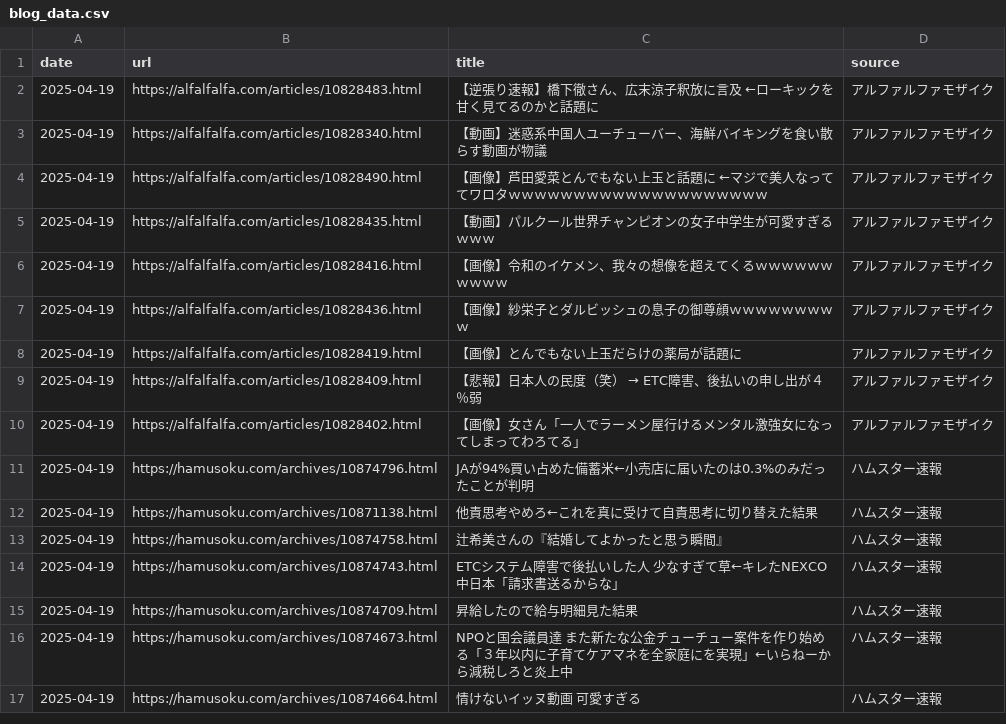
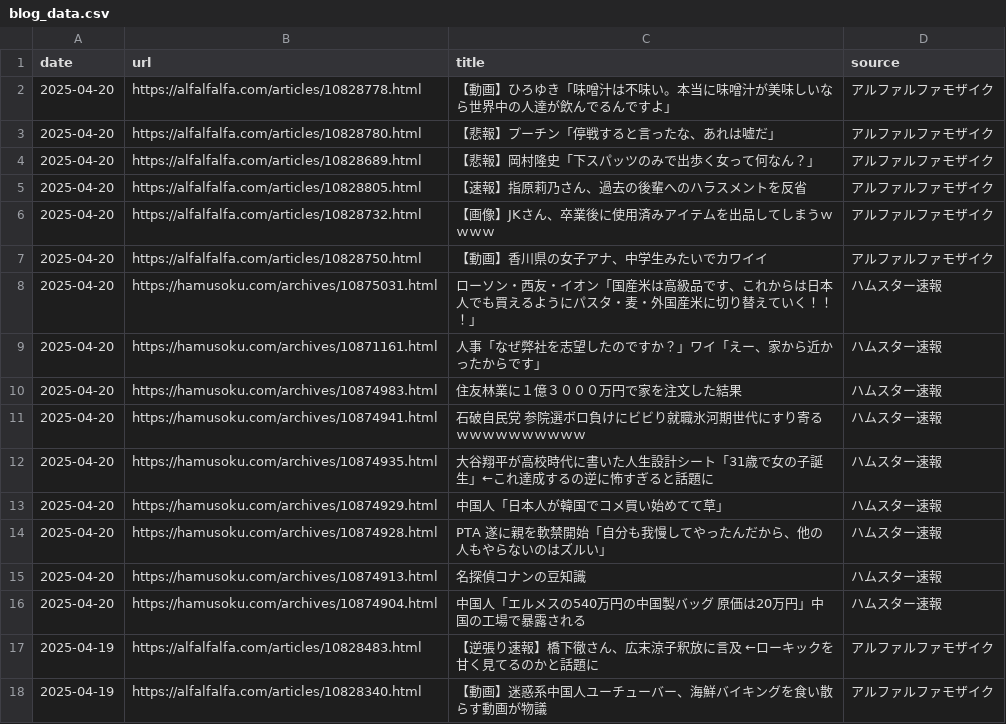
Before and after one commit to frameghostman/githubactionstest, a CSV file: blog_data.csv, drawn as a sheet; only a part is shown; the shorter side is filled out with more unchanged rows; the diff covers the shown part only; the diff names each change by its address in the sheet, - before the commit and + after, or states it on an @@ line.

```diff
--- a/blog_data.csv
+++ b/blog_data.csv
+row 2: 2025-04-20 | https://alfalfalfa.com/articles/10828778.html | 【動画】ひろゆき「味噌汁は不味い。本当に味噌汁が美味しいなら世界中の人達が飲んでるんですよ」 | アルファルファモザイク
+row 3: 2025-04-20 | https://alfalfalfa.com/articles/10828780.html | 【悲報】プーチン「停戦すると言ったな、あれは嘘だ」 | アルファルファモザイク
+row 4: 2025-04-20 | https://alfalfalfa.com/articles/10828689.html | 【悲報】岡村隆史「下スパッツのみで出歩く女って何なん？」 | アルファルファモザイク
+row 5: 2025-04-20 | https://alfalfalfa.com/articles/10828805.html | 【速報】指原莉乃さん、過去の後輩へのハラスメントを反省 | アルファルファモザイク
+row 6: 2025-04-20 | https://alfalfalfa.com/articles/10828732.html | 【画像】JKさん、卒業後に使用済みアイテムを出品してしまうｗｗｗｗ | アルファルファモザイク
+row 7: 2025-04-20 | https://alfalfalfa.com/articles/10828750.html | 【動画】香川県の女子アナ、中学生みたいでカワイイ | アルファルファモザイク
+row 8: 2025-04-20 | https://hamusoku.com/archives/10875031.html | ローソン・西友・イオン「国産米は高級品です、これからは日本人でも買えるようにパスタ・麦・外国産米に切り替えていく！！！」 | ハムスター速報
+row 9: 2025-04-20 | https://hamusoku.com/archives/10871161.html | 人事「なぜ弊社を志望したのですか？」ワイ「えー、家から近かったからです」 | ハムスター速報
+row 10: 2025-04-20 | https://hamusoku.com/archives/10874983.html | 住友林業に１億３０００万円で家を注文した結果 | ハムスター速報
+row 11: 2025-04-20 | https://hamusoku.com/archives/10874941.html | 石破自民党 参院選ボロ負けにビビり就職氷河期世代にすり寄るｗｗｗｗｗｗｗｗｗｗ | ハムスター速報
+row 12: 2025-04-20 | https://hamusoku.com/archives/10874935.html | 大谷翔平が高校時代に書いた人生設計シート「31歳で女の子誕生」←これ達成するの逆に怖すぎると話題に | ハムスター速報
+row 13: 2025-04-20 | https://hamusoku.com/archives/10874929.html | 中国人「日本人が韓国でコメ買い始めてて草」 | ハムスター速報
+row 14: 2025-04-20 | https://hamusoku.com/archives/10874928.html | PTA 遂に親を軟禁開始「自分も我慢してやったんだから、他の人もやらないのはズルい」 | ハムスター速報
+row 15: 2025-04-20 | https://hamusoku.com/archives/10874913.html | 名探偵コナンの豆知識 | ハムスター速報
+row 16: 2025-04-20 | https://hamusoku.com/archives/10874904.html | 中国人「エルメスの540万円の中国製バッグ 原価は20万円」中国の工場で暴露される | ハムスター速報
```
Also changed, not shown: 15 removed rows elsewhere in this file, 2 other files.
